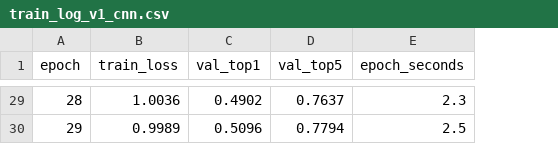
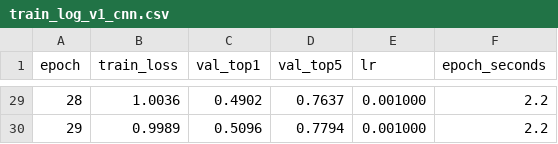
Before and after one commit to ash-sid/sign-recognition, a CSV file: reports/train_log_v1_cnn.csv, drawn as a sheet; only a part is shown, gaps mark what is left out; addresses are those after the commit; the diff covers the shown part only; the diff names each change by its address in the sheet, - before the commit and + after, or states it on an @@ line.

```diff
--- a/reports/train_log_v1_cnn.csv
+++ b/reports/train_log_v1_cnn.csv
+column E (lr), rows 29-30: 0.001000 | 0.001000
-F29 (epoch_seconds): 2.3
+F29 (epoch_seconds): 2.2
-F30 (epoch_seconds): 2.5
+F30 (epoch_seconds): 2.2
```
Also changed, not shown: 24 edited cells elsewhere in this file, reports/train_log_v1_gru.csv, 4 other files.
